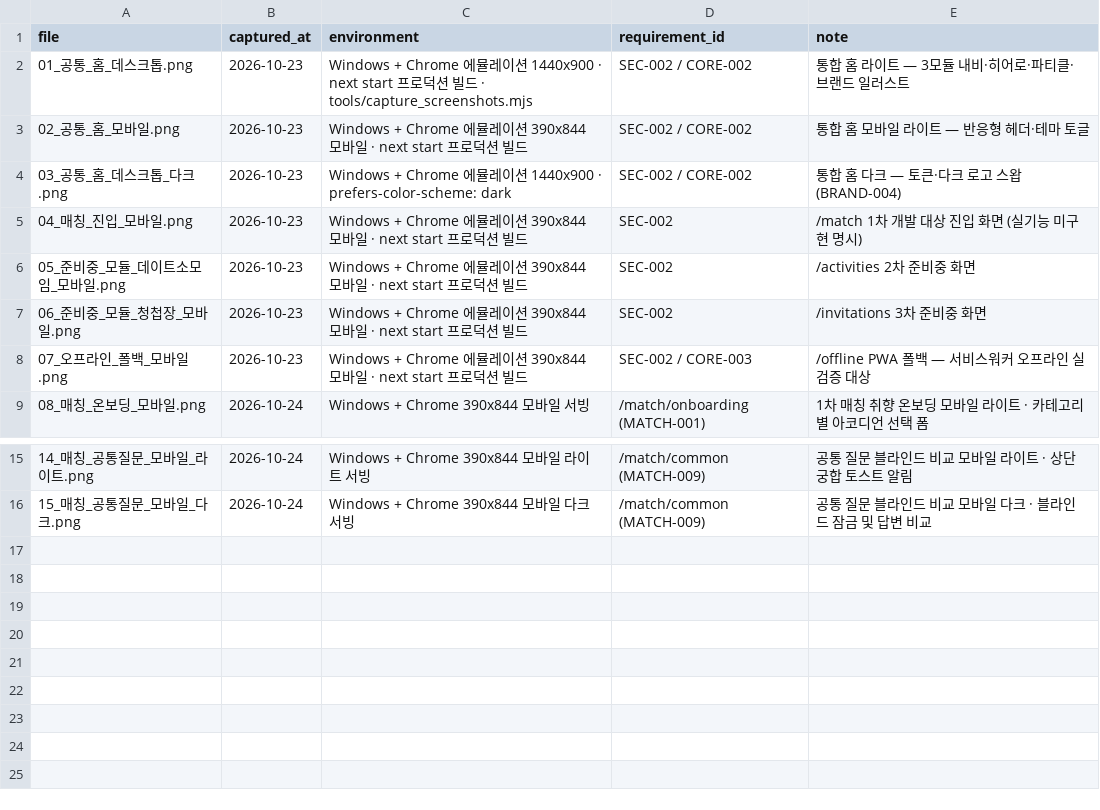
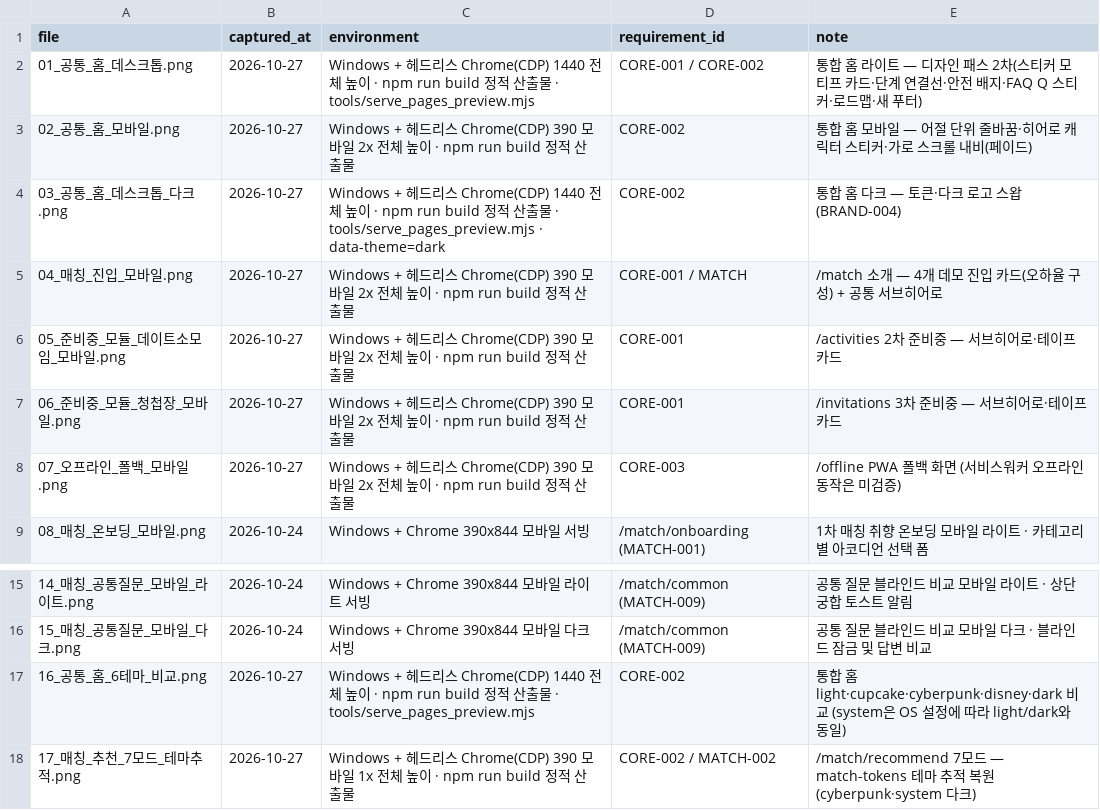
Before and after one commit to sterran123/eottae, a CSV file: 3. 구현 이미지(5장이상)/captions.csv, drawn as a sheet; only a part is shown, gaps mark what is left out.

```diff
--- a/3. 구현 이미지(5장이상)/captions.csv
+++ b/3. 구현 이미지(5장이상)/captions.csv
@@ -1,9 +1,9 @@
 file,captured_at,environment,requirement_id,note
-01_공통_홈_데스크톱.png,2026-10-23,Windows + Chrome 에뮬레이션 1440x900 · next start 프로덕션 빌드 · tools/capture_screenshots.mjs,SEC-002 / CORE-002,통합 홈 라이트 — 3모듈 내비·히어로·파티클·브랜드 일러스트
-02_공통_홈_모바일.png,2026-10-23,Windows + Chrome 에뮬레이션 390x844 모바일 · next start 프로덕션 빌드,SEC-002 / CORE-002,통합 홈 모바일 라이트 — 반응형 헤더·테마 토글
-03_공통_홈_데스크톱_다크.png,2026-10-23,Windows + Chrome 에뮬레이션 1440x900 · prefers-color-scheme: dark,SEC-002 / CORE-002,통합 홈 다크 — 토큰·다크 로고 스왑(BRAND-004)
-04_매칭_진입_모바일.png,2026-10-23,Windows + Chrome 에뮬레이션 390x844 모바일 · next start 프로덕션 빌드,SEC-002,/match 1차 개발 대상 진입 화면 (실기능 미구현 명시)
-05_준비중_모듈_데이트소모임_모바일.png,2026-10-23,Windows + Chrome 에뮬레이션 390x844 모바일 · next start 프로덕션 빌드,SEC-002,/activities 2차 준비중 화면
-06_준비중_모듈_청첩장_모바일.png,2026-10-23,Windows + Chrome 에뮬레이션 390x844 모바일 · next start 프로덕션 빌드,SEC-002,/invitations 3차 준비중 화면
-07_오프라인_폴백_모바일.png,2026-10-23,Windows + Chrome 에뮬레이션 390x844 모바일 · next start 프로덕션 빌드,SEC-002 / CORE-003,/offline PWA 폴백 — 서비스워커 오프라인 실검증 대상
+01_공통_홈_데스크톱.png,2026-10-27,Windows + 헤드리스 Chrome(CDP) 1440 전체 높이 · npm run build 정적 산출물 · tools/serve_pages_preview.mjs,CORE-001 / CORE-002,통합 홈 라이트 — 디자인 패스 2차(스티커 모티프 카드·단계 연결선·안전 배지·FAQ Q 스티커·로드맵·새 푸터)
+02_공통_홈_모바일.png,2026-10-27,Windows + 헤드리스 Chrome(CDP) 390 모바일 2x 전체 높이 · npm run build 정적 산출물,CORE-002,통합 홈 모바일 — 어절 단위 줄바꿈·히어로 캐릭터 스티커·가로 스크롤 내비(페이드)
+03_공통_홈_데스크톱_다크.png,2026-10-27,Windows + 헤드리스 Chrome(CDP) 1440 전체 높이 · npm run build 정적 산출물 · tools/serve_pages_preview.mjs · data-theme=dark,CORE-002,통합 홈 다크 — 토큰·다크 로고 스왑(BRAND-004)
+04_매칭_진입_모바일.png,2026-10-27,Windows + 헤드리스 Chrome(CDP) 390 모바일 2x 전체 높이 · npm run build 정적 산출물,CORE-001 / MATCH,/match 소개 — 4개 데모 진입 카드(오하율 구성) + 공통 서브히어로
+05_준비중_모듈_데이트소모임_모바일.png,2026-10-27,Windows + 헤드리스 Chrome(CDP) 390 모바일 2x 전체 높이 · npm run build 정적 산출물,CORE-001,/activities 2차 준비중 — 서브히어로·테이프 카드
+06_준비중_모듈_청첩장_모바일.png,2026-10-27,Windows + 헤드리스 Chrome(CDP) 390 모바일 2x 전체 높이 · npm run build 정적 산출물,CORE-001,/invitations 3차 준비중 — 서브히어로·테이프 카드
+07_오프라인_폴백_모바일.png,2026-10-27,Windows + 헤드리스 Chrome(CDP) 390 모바일 2x 전체 높이 · npm run build 정적 산출물,CORE-003,/offline PWA 폴백 화면 (서비스워커 오프라인 동작은 미검증)
 08_매칭_온보딩_모바일.png,2026-10-24,Windows + Chrome 390x844 모바일 서빙,/match/onboarding (MATCH-001),1차 매칭 취향 온보딩 모바일 라이트 · 카테고리별 아코디언 선택 폼
@@ -16 +16,3 @@
 15_매칭_공통질문_모바일_다크.png,2026-10-24,Windows + Chrome 390x844 모바일 다크 서빙,/match/common (MATCH-009),공통 질문 블라인드 비교 모바일 다크 · 블라인드 잠금 및 답변 비교
+16_공통_홈_6테마_비교.png,2026-10-27,Windows + 헤드리스 Chrome(CDP) 1440 전체 높이 · npm run build 정적 산출물 · tools/serve_pages_preview.mjs,CORE-002,통합 홈 light·cupcake·cyberpunk·disney·dark 비교 (system은 OS 설정에 따라 light/dark와 동일)
+17_매칭_추천_7모드_테마추적.png,2026-10-27,Windows + 헤드리스 Chrome(CDP) 390 모바일 1x 전체 높이 · npm run build 정적 산출물,CORE-002 / MATCH-002,/match/recommend 7모드 — match-tokens 테마 추적 복원(cyberpunk·system 다크)
```
Also changed, not shown: FILE_INDEX.csv, 39 other files.
